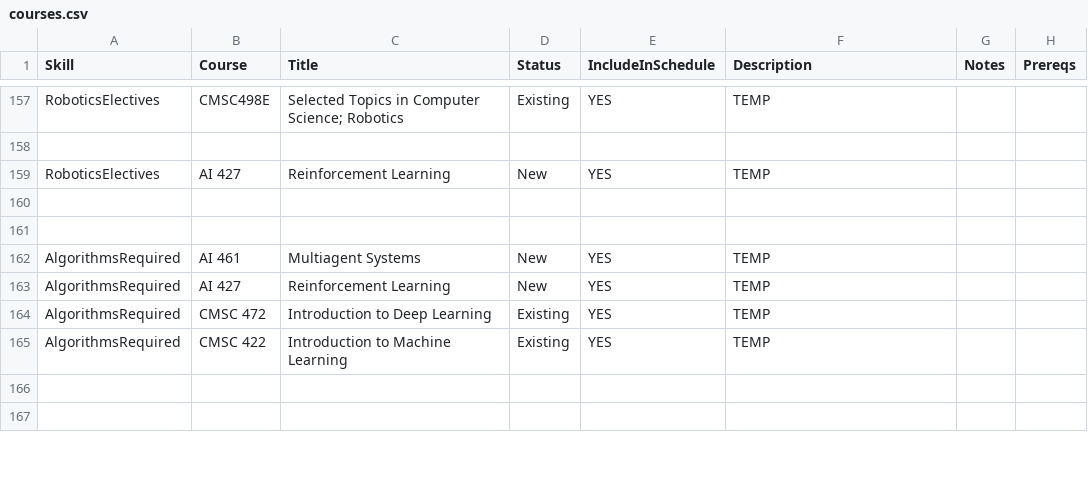
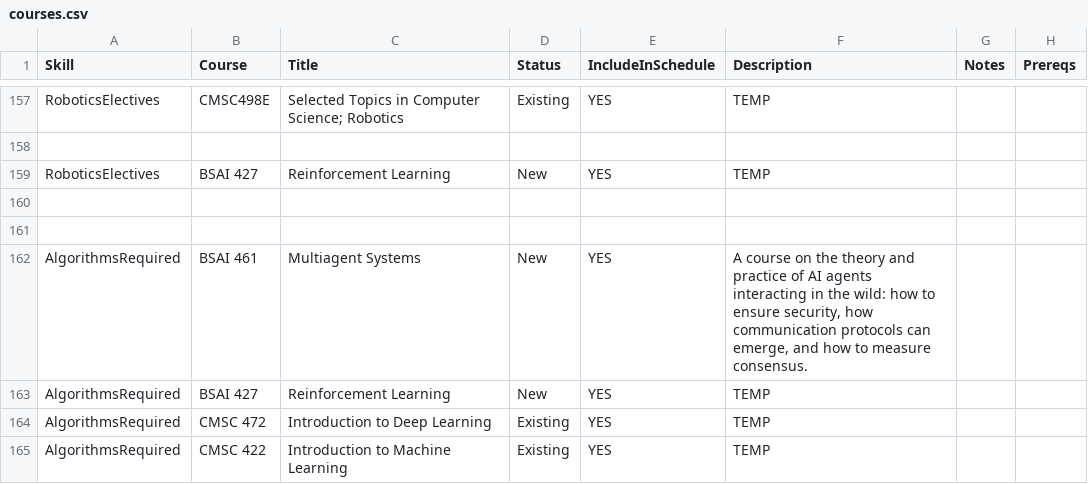
Before and after one commit to ezubaric/bs_in_ai, a CSV file: course_source/courses.csv, drawn as a sheet; only a part is shown, gaps mark what is left out; the shorter side is filled out with more unchanged rows; the diff covers the shown part only; the diff names each change by its address in the sheet, - before the commit and + after, or states it on an @@ line.

```diff
--- a/course_source/courses.csv
+++ b/course_source/courses.csv
-B159 (Course): AI 427
+B159 (Course): BSAI 427
-B162 (Course): AI 461
+B162 (Course): BSAI 461
-F162 (Description): TEMP
+F162 (Description): A course on the theory and practice of AI agents interacting in the wild: how to ensure security, how communication protocols can emerge, and how to measure consensus.
-B163 (Course): AI 427
+B163 (Course): BSAI 427
```
Also changed, not shown: 1 added row, 1 removed row and 37 edited cells elsewhere in this file, course_source/core.csv, 22 other files.
